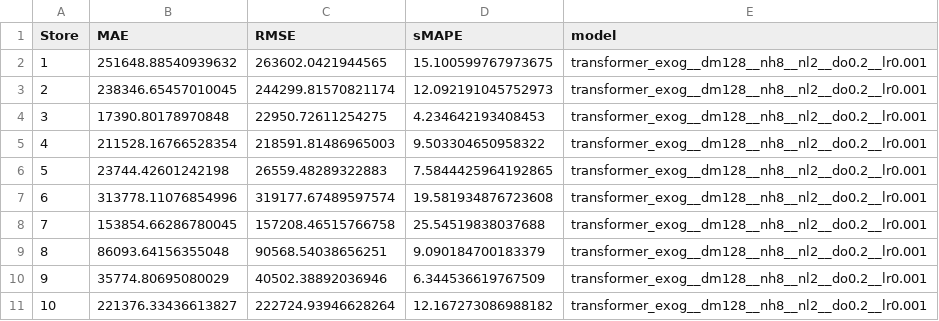
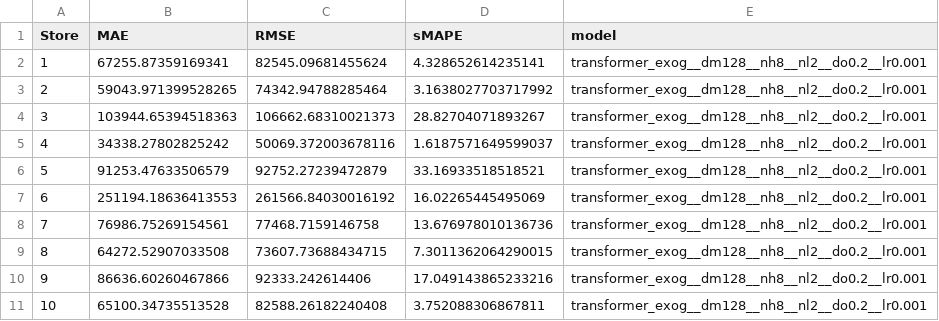
Before and after one commit to AIMG91/TFMAXEL, a CSV file: outputs/metrics/transformer_exog__dm128__nh8__nl2__do0.2__lr0.001_metrics_by_store.csv, drawn as a sheet; only a part is shown; the diff covers the shown part only.

```diff
--- a/outputs/metrics/transformer_exog__dm128__nh8__nl2__do0.2__lr0.001_metrics_by_store.csv
+++ b/outputs/metrics/transformer_exog__dm128__nh8__nl2__do0.2__lr0.001_metrics_by_store.csv
@@ -1,11 +1,11 @@
 Store,MAE,RMSE,sMAPE,model
-1,251648.88540939632,263602.0421944565,15.100599767973675,transformer_exog__dm128__nh8__nl2__do0.2__lr0.001
-2,238346.65457010045,244299.81570821174,12.092191045752973,transformer_exog__dm128__nh8__nl2__do0.2__lr0.001
-3,17390.80178970848,22950.72611254275,4.234642193408453,transformer_exog__dm128__nh8__nl2__do0.2__lr0.001
-4,211528.16766528354,218591.81486965003,9.503304650958322,transformer_exog__dm128__nh8__nl2__do0.2__lr0.001
-5,23744.42601242198,26559.48289322883,7.5844425964192865,transformer_exog__dm128__nh8__nl2__do0.2__lr0.001
-6,313778.11076854996,319177.67489597574,19.581934876723608,transformer_exog__dm128__nh8__nl2__do0.2__lr0.001
-7,153854.66286780045,157208.46515766758,25.54519838037688,transformer_exog__dm128__nh8__nl2__do0.2__lr0.001
-8,86093.64156355048,90568.54038656251,9.090184700183379,transformer_exog__dm128__nh8__nl2__do0.2__lr0.001
-9,35774.80695080029,40502.38892036946,6.344536619767509,transformer_exog__dm128__nh8__nl2__do0.2__lr0.001
-10,221376.33436613827,222724.93946628264,12.167273086988182,transformer_exog__dm128__nh8__nl2__do0.2__lr0.001
+1,67255.87359169341,82545.09681455624,4.328652614235141,transformer_exog__dm128__nh8__nl2__do0.2__lr0.001
+2,59043.971399528265,74342.94788285464,3.1638027703717992,transformer_exog__dm128__nh8__nl2__do0.2__lr0.001
+3,103944.65394518363,106662.68310021373,28.82704071893267,transformer_exog__dm128__nh8__nl2__do0.2__lr0.001
+4,34338.27802825242,50069.372003678116,1.6187571649599037,transformer_exog__dm128__nh8__nl2__do0.2__lr0.001
+5,91253.47633506579,92752.27239472879,33.16933518518521,transformer_exog__dm128__nh8__nl2__do0.2__lr0.001
+6,251194.18636413553,261566.84030016192,16.02265445495069,transformer_exog__dm128__nh8__nl2__do0.2__lr0.001
+7,76986.75269154561,77468.7159146758,13.676978010136736,transformer_exog__dm128__nh8__nl2__do0.2__lr0.001
+8,64272.52907033508,73607.73688434715,7.3011362064290015,transformer_exog__dm128__nh8__nl2__do0.2__lr0.001
+9,86636.60260467866,92333.242614406,17.049143865233216,transformer_exog__dm128__nh8__nl2__do0.2__lr0.001
+10,65100.34735513528,82588.26182240408,3.752088306867811,transformer_exog__dm128__nh8__nl2__do0.2__lr0.001
```
Also changed, not shown: 105 edited cells elsewhere in this file, outputs/metrics/deepar_exog__hs40__nl3__do0.2__lr0.0005__bs64_metrics_by_store.csv, outputs/metrics/deepar_exog__hs80__nl3__do0.2__lr0.001__bs64_metrics_by_store.csv, 33 other files.
